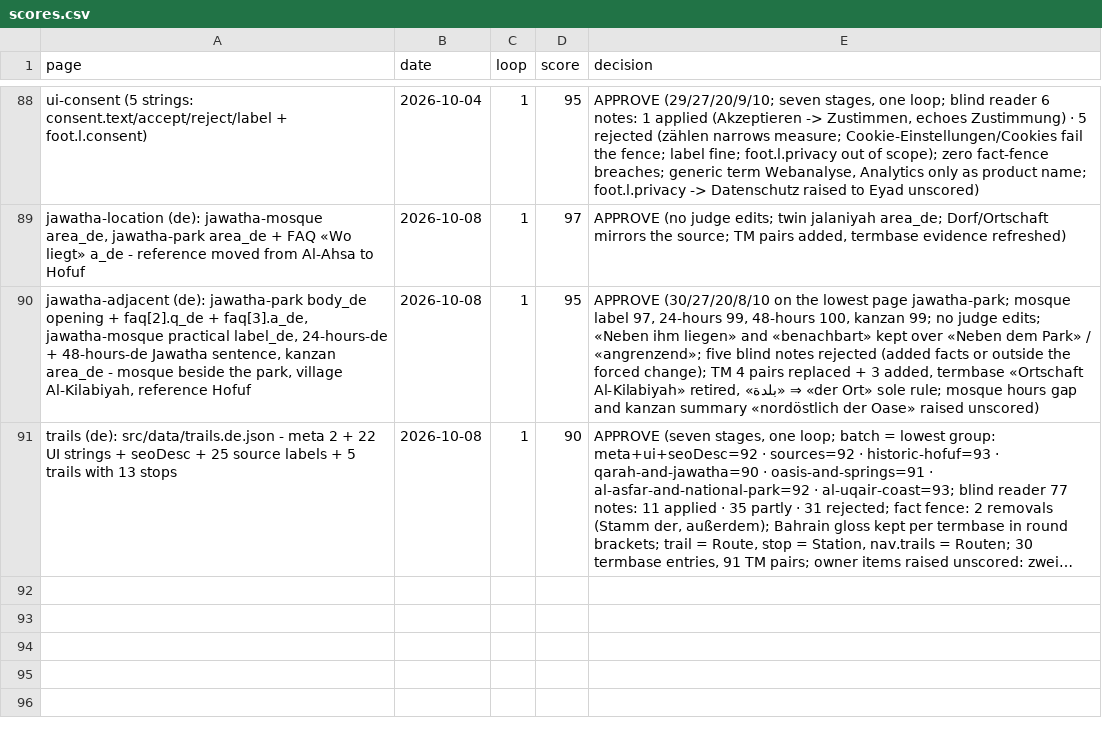
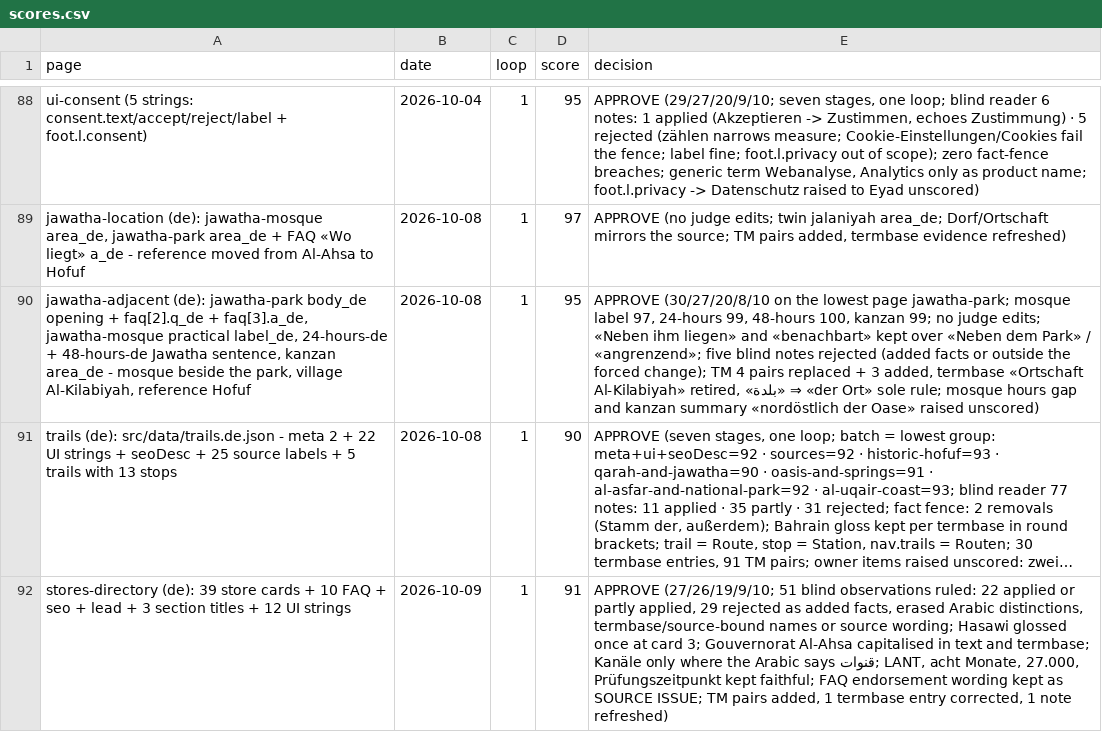
Before and after one commit to eyad62689-lab/visit-alahsa, a CSV file: de-translation/memory/scores.csv, drawn as a sheet; only a part is shown, gaps mark what is left out; long unchanged cells end in …; the diff names each change by its address in the sheet, - before the commit and + after, or states it on an @@ line.

Commit message:
feat(stores): en/zh/de/ru versions of the online-stores directory
- StoresDirectoryView takes lang; src/lib/stores.ts merges the Arabic
  master with per-language units (src/data/stores-directory.<lang>.json)
  and lists only languages that have a unit; routes STORES_ALT for the
  five paths; UI strings stores.* in every ui.ts block
- Units produced through the zh/de/ru pipelines (stages 1-5, blind reader,
  judge: zh 91, de 91, ru 91) from the judged English unit (92); termbase,
  tm.json and scores.csv updated for each pipeline
- tools/apply-stores-unit.mjs applies an approved unit (data, ui.ts block,
  route); tools/verify-stores-page.mjs now checks every built language
- Pages stay noindex and outside the sitemap pending the publish decision

```diff
--- a/de-translation/memory/scores.csv
+++ b/de-translation/memory/scores.csv
+row 92: stores-directory (de): 39 store cards + 10 FAQ + seo + lead + 3 section titles + 12 UI strings | 2026-10-09 | 1 | 91 | APPROVE (27/26/19/9/10; 51 blind observations ruled: 22 applied or partly applied, 29 rejected as added facts, erased Arabic distinctions, termbase/source-bound names or source wording; Hasawi glossed once at card 3; Gouvernorat Al-Ahsa capitalised in text and termbase; Kanäle only where the Arabic says قنوات; LANT, acht Monate, 27.000, Prüfungszeitpunkt kept faithful; FAQ endorsement wording kept as SOURCE ISSUE; TM pairs added, 1 termbase entry corrected, 1 note refreshed)
```
Also changed, not shown: ru-translation/memory/scores.csv, zh-translation/memory/scores.csv, 21 other files.
